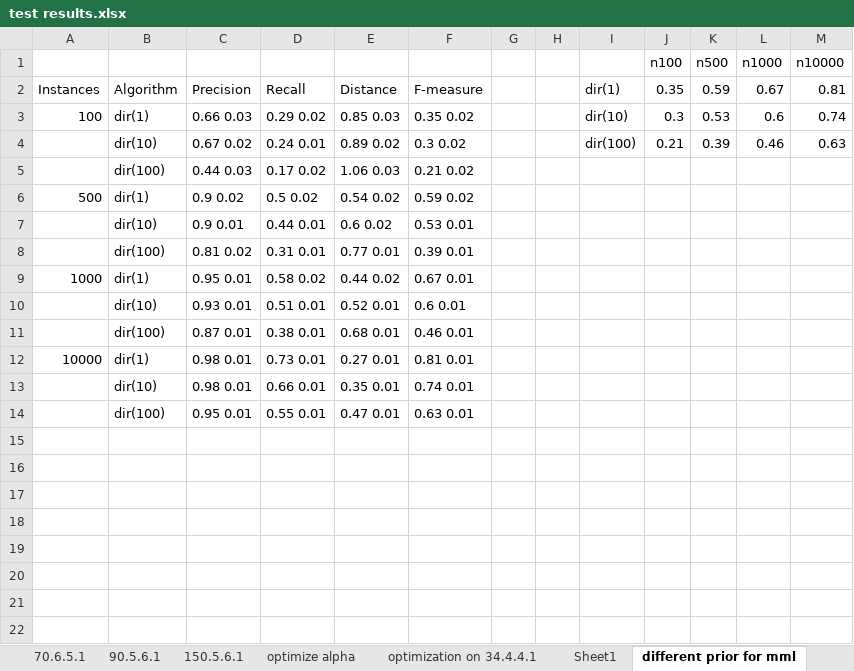
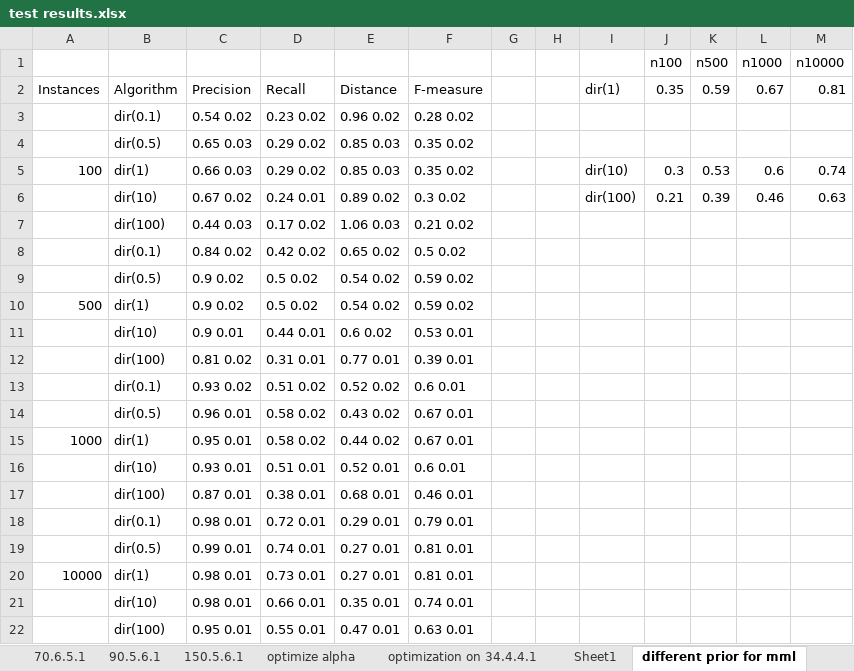
Before and after one commit to kelvinyangli/PhDProjects, an Excel workbook: RStudioProjects/mbDiscoveryR/test results.xlsx, sheet different prior for mml, drawn as a sheet; values as stored, in another font and other column widths than the file's, no borders; charts and pictures not drawn; the diff names each change by its address in the sheet, - before the commit and + after, or states it on an @@ line.

Commit message:
update@pc@20.28-11102016

```diff
--- a/RStudioProjects/mbDiscoveryR/test results.xlsx (sheet different prior for mml)
+++ b/RStudioProjects/mbDiscoveryR/test results.xlsx (sheet different prior for mml)
+row 3:  | dir(0.1) | 0.54 0.02 | 0.23 0.02 | 0.96 0.02 | 0.28 0.02
+row 4:  | dir(0.5) | 0.65 0.03 | 0.29 0.02 | 0.85 0.03 | 0.35 0.02
+row 8:  | dir(0.1) | 0.84 0.02 | 0.42 0.02 | 0.65 0.02 | 0.5 0.02
+row 9:  | dir(0.5) | 0.9 0.02 | 0.5 0.02 | 0.54 0.02 | 0.59 0.02
+row 13:  | dir(0.1) | 0.93 0.02 | 0.51 0.02 | 0.52 0.02 | 0.6 0.01
+row 14:  | dir(0.5) | 0.96 0.01 | 0.58 0.02 | 0.43 0.02 | 0.67 0.01
+row 18:  | dir(0.1) | 0.98 0.01 | 0.72 0.01 | 0.29 0.01 | 0.79 0.01
+row 19:  | dir(0.5) | 0.99 0.01 | 0.74 0.01 | 0.27 0.01 | 0.81 0.01
```
Also changed, not shown: charts or pictures.
